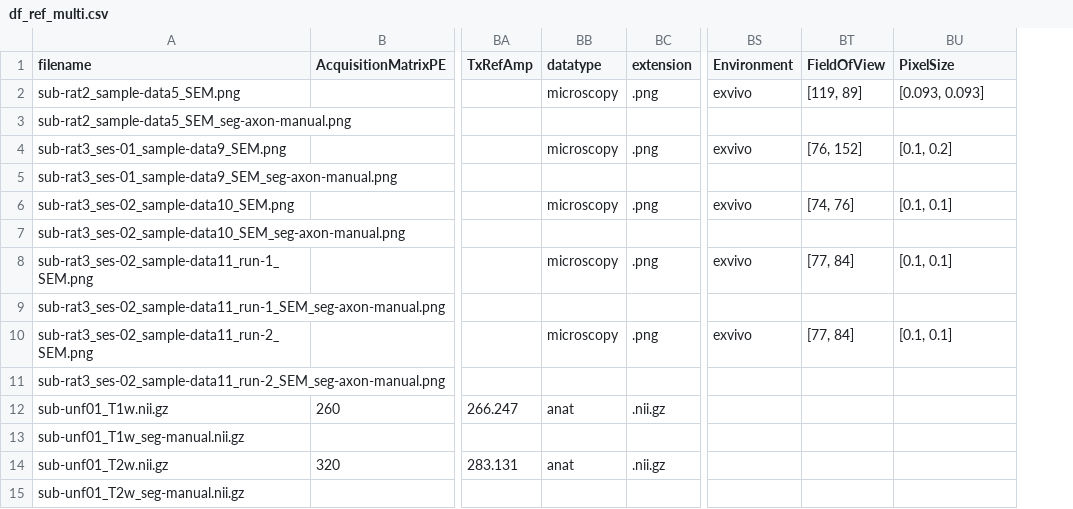
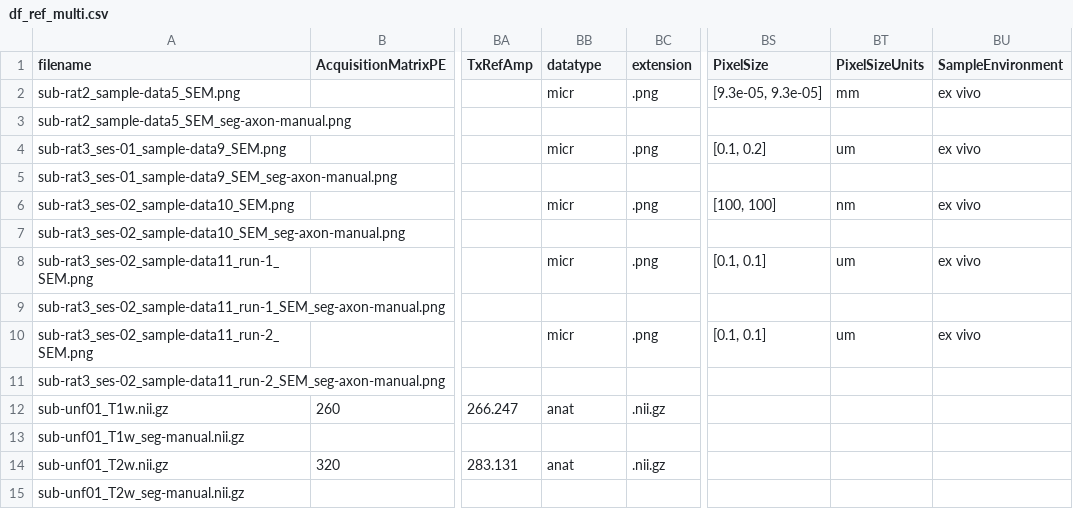
Before and after one commit to ivadomed/data-testing, a CSV file: df_ref_multi.csv, drawn as a sheet; only a part is shown, gaps mark what is left out; removed rows and columns are numbered as before the commit, all else as after; the diff names each change by its address in the sheet, - before the commit and + after, or states it on an @@ line.

Commit message:
Update microscopy PNG dataset following BEP release (#17)
* Data type "microscopy" renamed "micr"

* Update dataset_description.json files and README.md

* Update JSON files

* Update JSON files

* Update microscopy_png/df_ref.csv and df_ref_multi.csv

* Add README for PixelSize of sub-rat3_ses-01_sample-data9_SEM.png

* Add missing newlines at end of file

* Remove dataset_description.json in derivatives (unused in testing)

```diff
--- a/df_ref_multi.csv
+++ b/df_ref_multi.csv
-column BS (Environment), rows 2-10: exvivo |  | exvivo |  | exvivo |  | exvivo |  | exvivo
-column BT (FieldOfView), rows 2-10: [119, 89] |  | [76, 152] |  | [74, 76] |  | [77, 84] |  | [77, 84]
+column BT (PixelSizeUnits), rows 2-10: mm |  | um |  | nm |  | um |  | um
+column BU (SampleEnvironment), rows 2-10: ex vivo |  | ex vivo |  | ex vivo |  | ex vivo |  | ex vivo
-BB2 (datatype): microscopy
+BB2 (datatype): micr
-BS2 (PixelSize): [0.093, 0.093]
+BS2 (PixelSize): [9.3e-05, 9.3e-05]
-BB4 (datatype): microscopy
+BB4 (datatype): micr
-BB6 (datatype): microscopy
+BB6 (datatype): micr
-BS6 (PixelSize): [0.1, 0.1]
+BS6 (PixelSize): [100, 100]
-BB8 (datatype): microscopy
+BB8 (datatype): micr
-BB10 (datatype): microscopy
+BB10 (datatype): micr
```
Also changed, not shown: microscopy_png/df_ref.csv, 27 other files.
